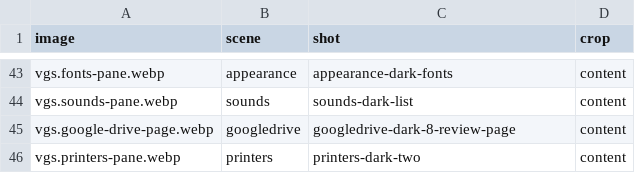
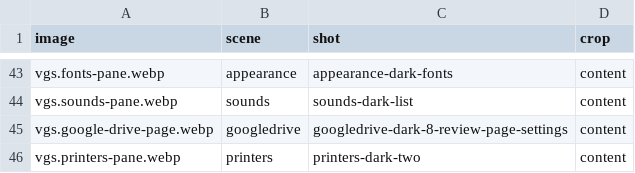
Before and after one commit to vanillagreencom/vgshell, a TSV file: docs/images/plugins/shots.tsv, drawn as a sheet; only a part is shown, gaps mark what is left out.

```diff
--- a/docs/images/plugins/shots.tsv
+++ b/docs/images/plugins/shots.tsv
@@ -44,3 +44,3 @@ vgs.fonts-pane.webp	appearance	appearance-dark-fonts	content
 vgs.sounds-pane.webp	sounds	sounds-dark-list	content
-vgs.google-drive-page.webp	googledrive	googledrive-dark-8-review-page	content
+vgs.google-drive-page.webp	googledrive	googledrive-dark-8-review-page-settings	content
 vgs.printers-pane.webp	printers	printers-dark-two	content
```
Also changed, not shown: 9 other files.
